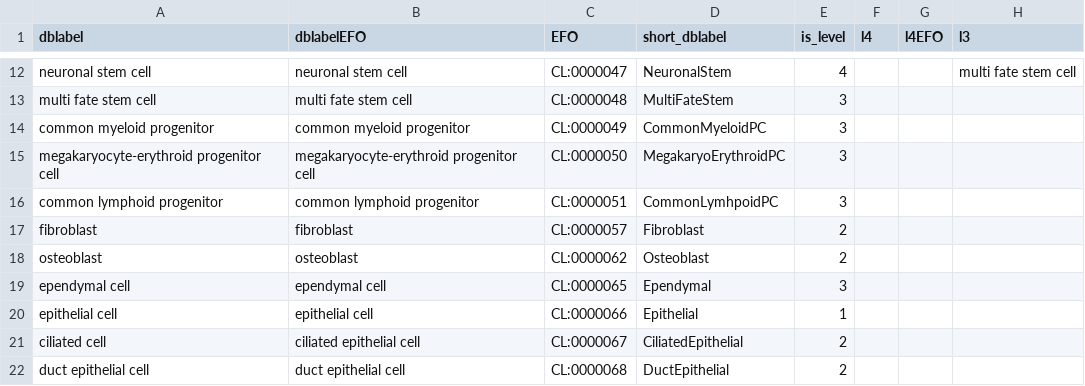
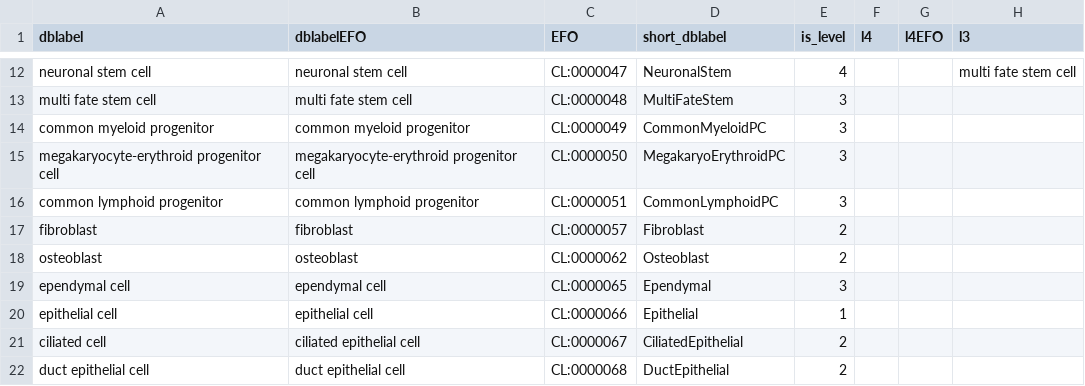
Before and after one commit to paulgeser/test, a TSV file: besca/datasets/nomenclature/CellTypes_v1.tsv, drawn as a sheet; only a part is shown, gaps mark what is left out; the diff names each change by its address in the sheet, - before the commit and + after, or states it on an @@ line.

```diff
--- a/besca/datasets/nomenclature/CellTypes_v1.tsv
+++ b/besca/datasets/nomenclature/CellTypes_v1.tsv
-D16 (short_dblabel): CommonLymhpoidPC
+D16 (short_dblabel): CommonLymphoidPC
```
Also changed, not shown: besca/datasets/genesets/CellNames_scseqCMs6_config.tsv, 2 other files.
